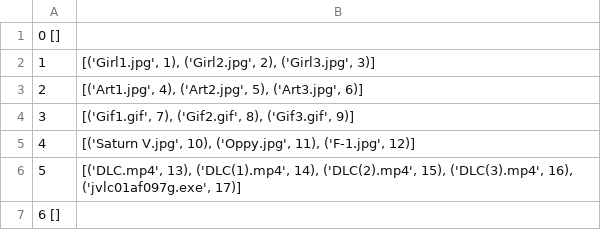
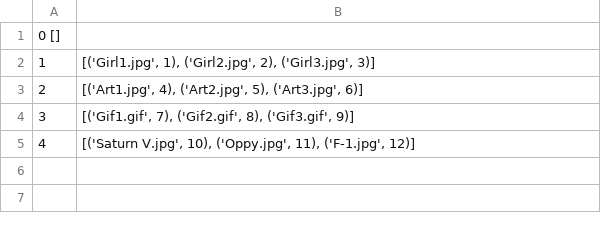
Before and after one commit to krutovsky-danya/cloud_folder, a CSV file: Data/FilesDataFromServer.csv, drawn as a sheet.

```diff
--- a/Data/FilesDataFromServer.csv
+++ b/Data/FilesDataFromServer.csv
@@ -5,3 +5 @@
 4 |[('Saturn V.jpg', 10), ('Oppy.jpg', 11), ('F-1.jpg', 12)]|
-5 |[('DLC.mp4', 13), ('DLC(1).mp4', 14), ('DLC(2).mp4', 15), ('DLC(3).mp4', 16), ('jvlc01af097g.exe', 17)]|
-6 []
```
Also changed, not shown: 6 other files.
